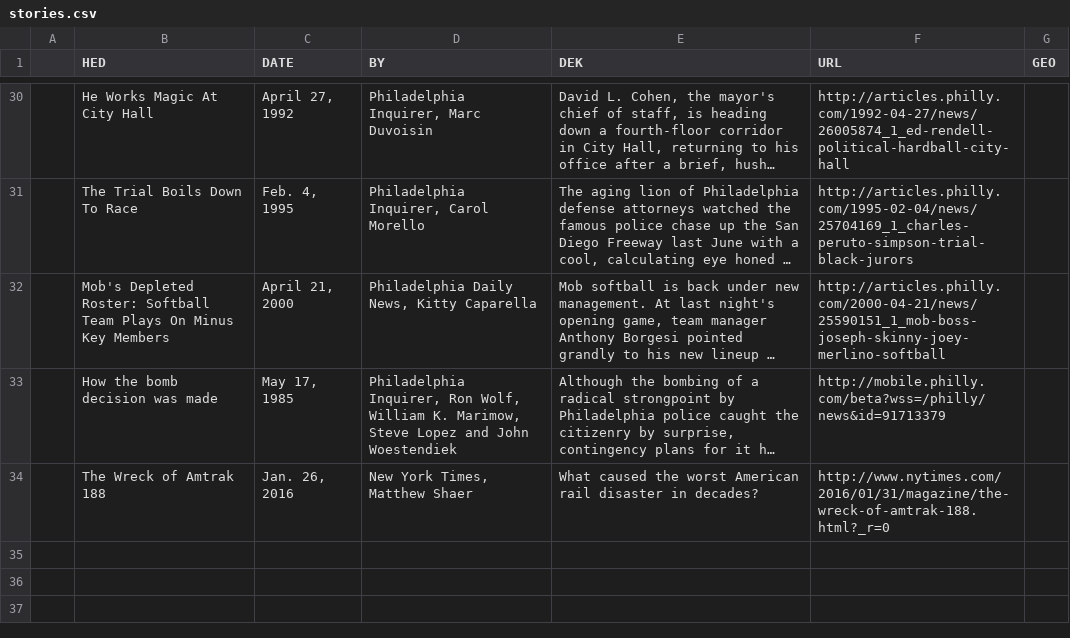
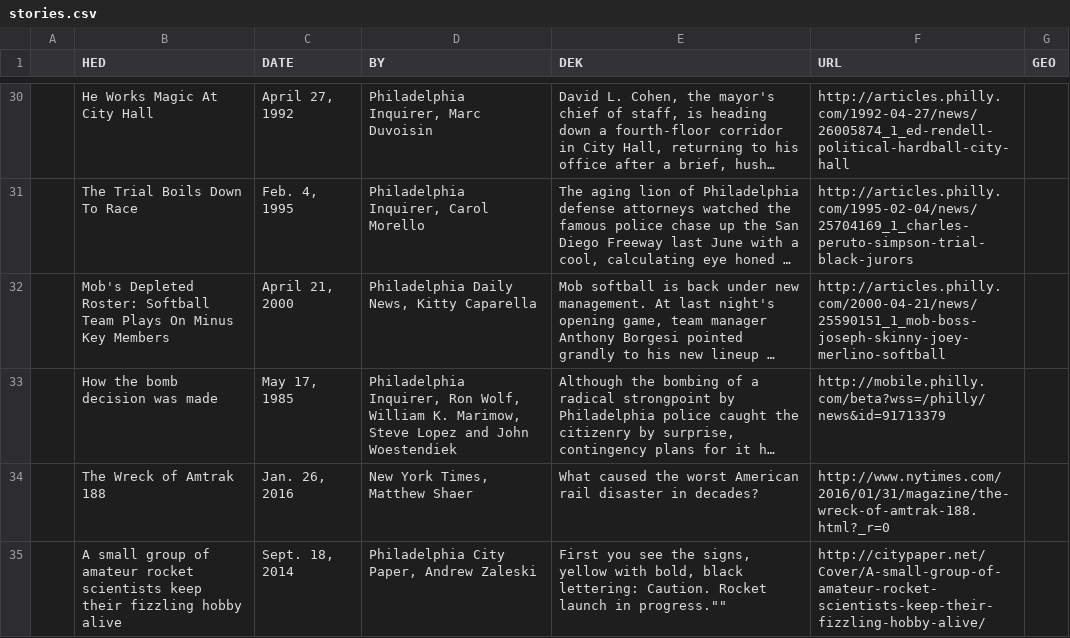
Before and after one commit to zackseward/RAM, a CSV file: stories.csv, drawn as a sheet; only a part is shown, gaps mark what is left out; long unchanged cells end in …; the diff names each change by its address in the sheet, - before the commit and + after, or states it on an @@ line.

```diff
--- a/stories.csv
+++ b/stories.csv
+row 35:  | A small group of amateur rocket scientists keep their fizzling hobby alive | Sept. 18, 2014 | Philadelphia City Paper, Andrew Zaleski | First you see the signs, yellow with bold, black lettering: Caution. Rocket launch in progress."" | http://citypaper.net/Cover/A-small-group-of-amateur-rocket-scientists-keep-their-fizzling-hobby-alive/
```
Also changed, not shown: 2 other files.
